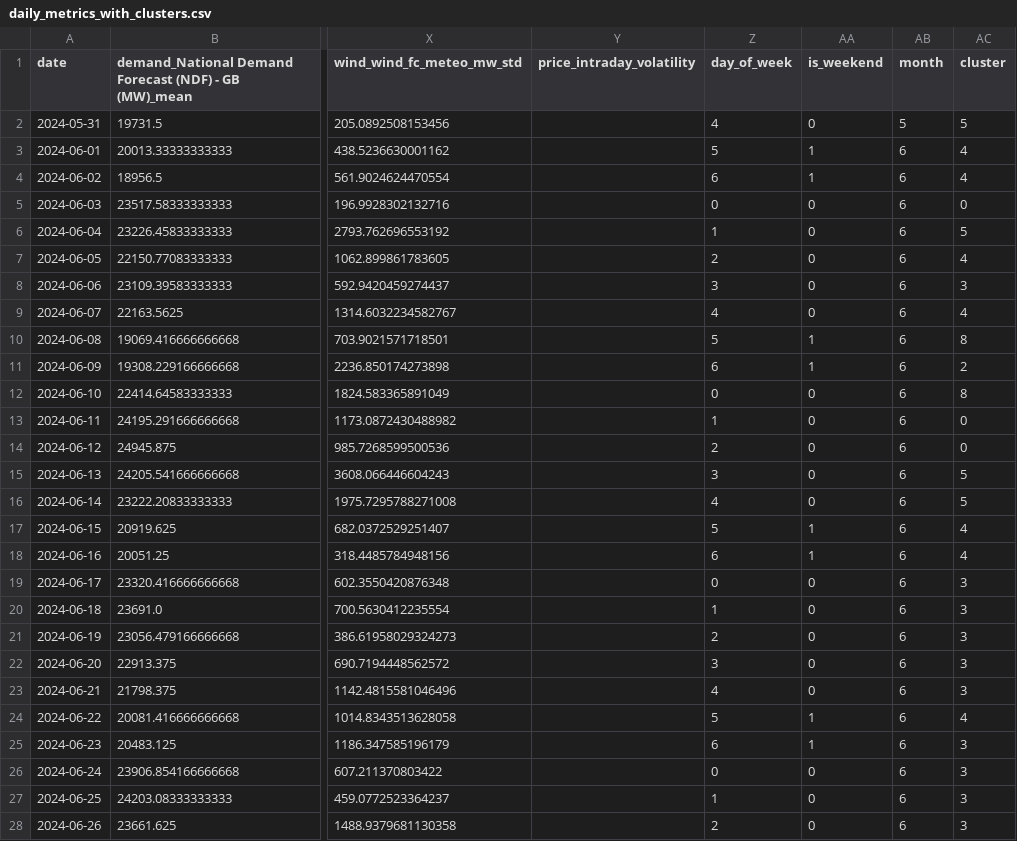
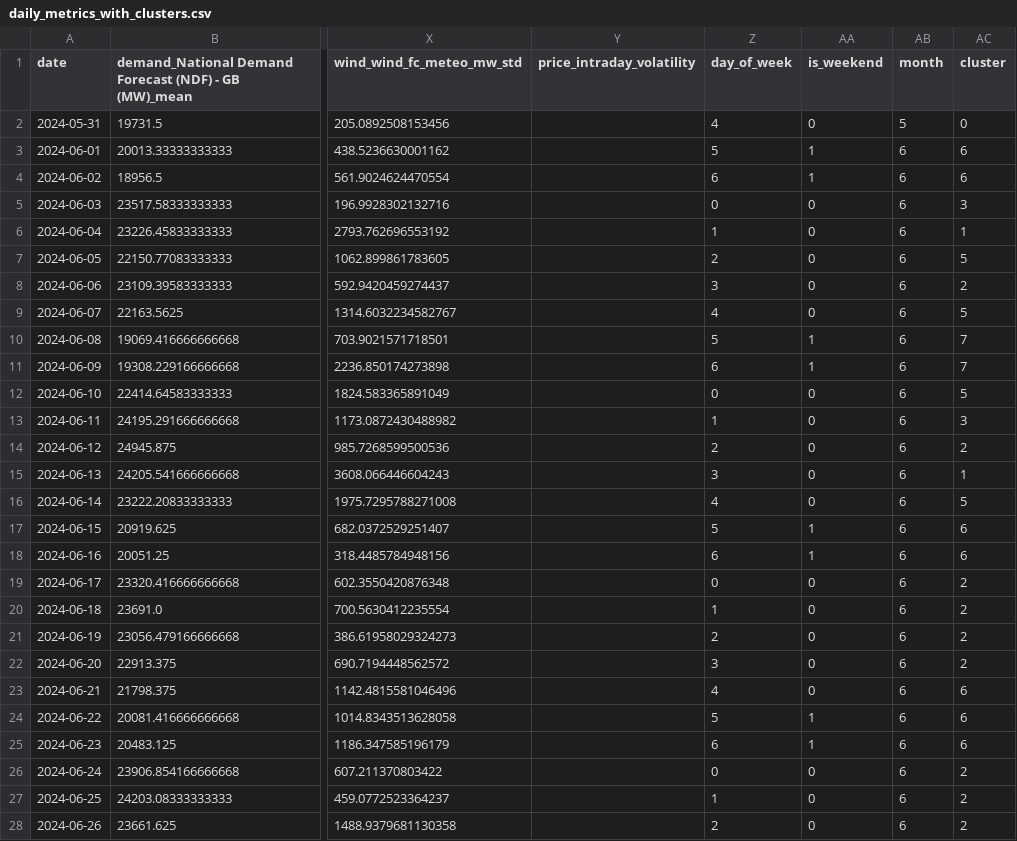
Before and after one commit to apostoloska21/reference_day, a CSV file: task2_week2/src/data/processed/daily_metrics_with_clusters.csv, drawn as a sheet; only a part is shown, gaps mark what is left out; the diff covers the shown part only; the diff names each change by its address in the sheet, - before the commit and + after, or states it on an @@ line.

```diff
--- a/task2_week2/src/data/processed/daily_metrics_with_clusters.csv
+++ b/task2_week2/src/data/processed/daily_metrics_with_clusters.csv
-AC2 (cluster): 5
+AC2 (cluster): 0
-AC3:AC4 (cluster): 4
+AC3:AC4 (cluster): 6
-AC5 (cluster): 0
+AC5 (cluster): 3
-AC6 (cluster): 5
+AC6 (cluster): 1
-AC7 (cluster): 4
+AC7 (cluster): 5
-AC8 (cluster): 3
+AC8 (cluster): 2
-AC9 (cluster): 4
+AC9 (cluster): 5
-AC10 (cluster): 8
+AC10 (cluster): 7
-AC11 (cluster): 2
+AC11 (cluster): 7
-AC12 (cluster): 8
+AC12 (cluster): 5
-AC13 (cluster): 0
+AC13 (cluster): 3
-AC14 (cluster): 0
+AC14 (cluster): 2
-AC15 (cluster): 5
+AC15 (cluster): 1
-AC17:AC18 (cluster): 4
+AC17:AC18 (cluster): 6
-AC19:AC22 (cluster): 3
+AC19:AC22 (cluster): 2
-AC23 (cluster): 3
+AC23 (cluster): 6
-AC24 (cluster): 4
+AC24 (cluster): 6
-AC25 (cluster): 3
+AC25 (cluster): 6
-AC26:AC28 (cluster): 3
+AC26:AC28 (cluster): 2
```
Also changed, not shown: 102 edited cells elsewhere in this file, task2_week2/notebooks/perfect_foresight_da_pnl.csv, 8 other files.
